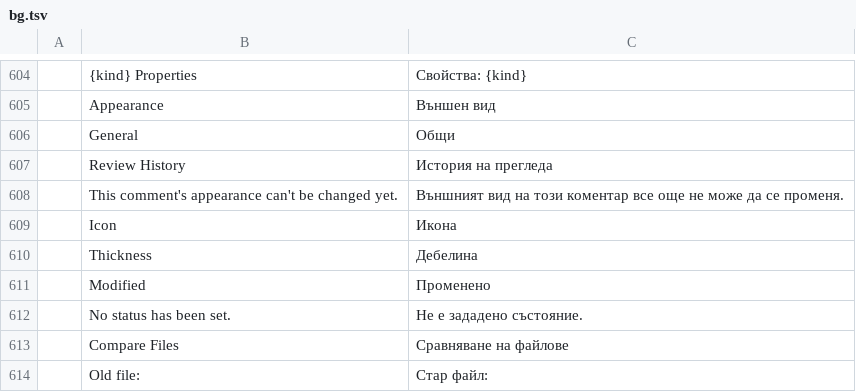
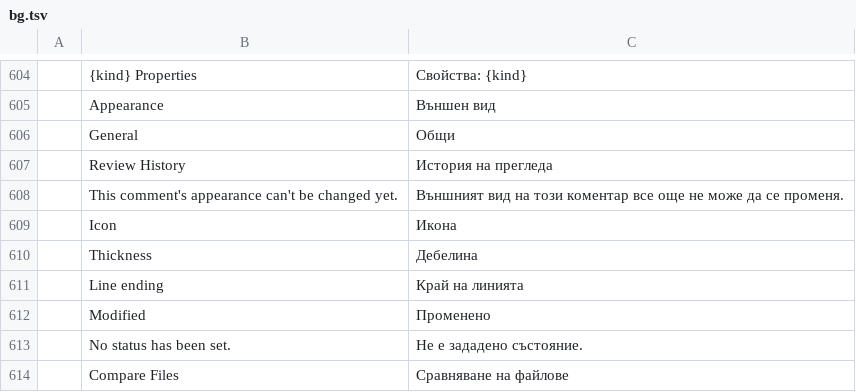
Before and after one commit to AutoHenry/printcraft, a TSV file: crates/ui-egui/src/i18n/bg.tsv, drawn as a sheet; only a part is shown, gaps mark what is left out; the shorter side is filled out with more unchanged rows; the diff names each change by its address in the sheet, - before the commit and + after, or states it on an @@ line.

```diff
--- a/crates/ui-egui/src/i18n/bg.tsv
+++ b/crates/ui-egui/src/i18n/bg.tsv
+row 611:  | Line ending | Край на линията
```
Also changed, not shown: crates/ui-egui/src/i18n/de.tsv, crates/ui-egui/src/i18n/fr.tsv, 22 other files.
